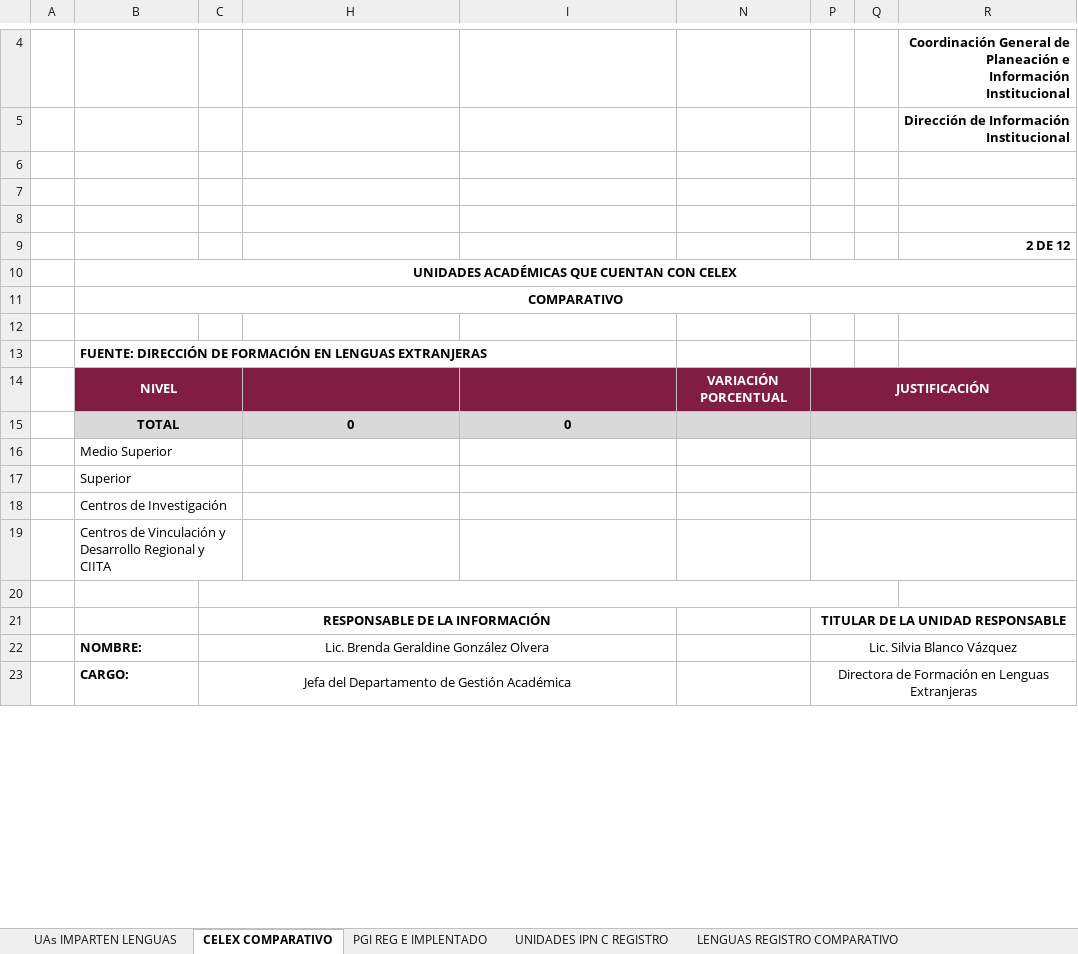
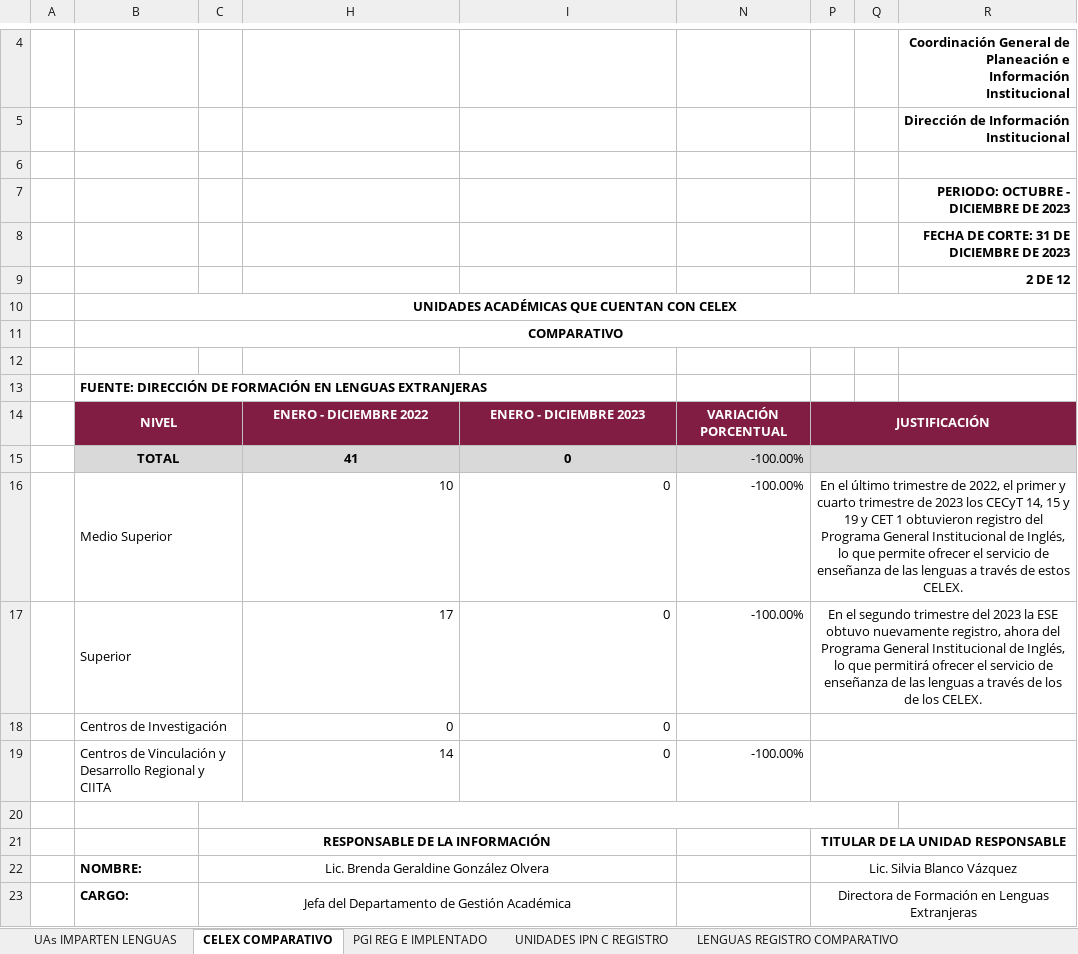
Before and after one commit to db-oapzs/SIA-IPT, an Excel workbook: php/exelDFLE/plnatilla/General_Formato_1.xlsx, sheet CELEX COMPARATIVO, drawn as a sheet; only a part is shown, gaps mark what is left out; values as stored, in another font and other column widths than the file's, no borders; charts and pictures not drawn; removed rows and columns are numbered as before the commit, all else as after; the diff names each change by its address in the sheet, - before the commit and + after, or states it on an @@ line.

```diff
--- a/php/exelDFLE/plnatilla/General_Formato_1.xlsx (sheet CELEX COMPARATIVO)
+++ b/php/exelDFLE/plnatilla/General_Formato_1.xlsx (sheet CELEX COMPARATIVO)
-R7: (empty)
+R7: PERIODO: OCTUBRE - DICIEMBRE DE 2023
-R8: (empty)
+R8: FECHA DE CORTE: 31 DE DICIEMBRE DE 2023
-H14: (empty)
+H14: ENERO - DICIEMBRE 2022
-I14: (empty)
+I14: ENERO - DICIEMBRE 2023
+row 15:  | TOTAL |  | 41 | 0 | -100.00%
+row 16:  | Medio Superior |  | 10 | 0 | -100.00% | En el último trimestre de 2022, el primer y cuarto trimestre de 2023 los CECyT 14, 15 y 19 y CET 1 obtuvieron registro del Programa General Institucional de Inglés, lo que permite ofrecer el servicio de enseñanza de las lenguas a través de estos CELEX.
+row 17:  | Superior |  | 17 | 0 | -100.00% | En el segundo trimestre del 2023 la ESE obtuvo nuevamente registro, ahora del Programa General Institucional de Inglés, lo que permitirá ofrecer el servicio de enseñanza de las lenguas a través de los de los CELEX.
-B18: TOTAL
+B18: Centros de Investigación
-B18:C18 fill: #D9D9D9
+B18:C18 fill: none
@@ B18 bold: on → off, alignment: center → left @@
@@ H18:I18 fill: #D9D9D9 → none, bold: on → off, alignment: center → right @@
-N18 fill: #D9D9D9
+N18 fill: none
-P18:R18 fill: #D9D9D9
+P18:R18 fill: none
-row 16:  | Medio Superior
-row 17:  | Superior
-row 18:  | Centros de Investigación
-row 19:  | Centros de Vinculación y Desarrollo Regional y CIITA
+row 19:  | Centros de Vinculación y Desarrollo Regional y CIITA |  | 14 | 0 | -100.00%
```
Also changed, not shown: sheet UNIDADES IPN C REGISTRO, sheet PGI REG E IMPLENTADO, sheet UAs IMPARTEN LENGUAS, sheet NIVEL_EST_LENEXTPOBATEND, sheet LENGUAS REGISTRO COMPARATIVO, formulas that keep their value, 26 other files.
